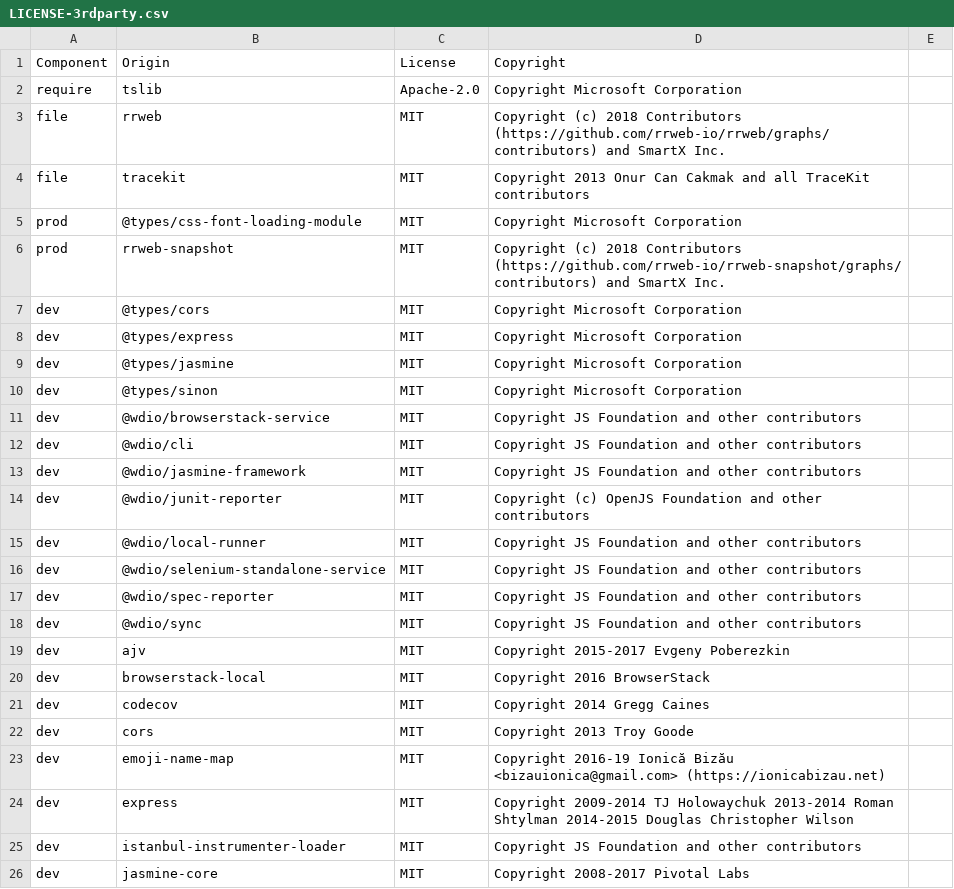
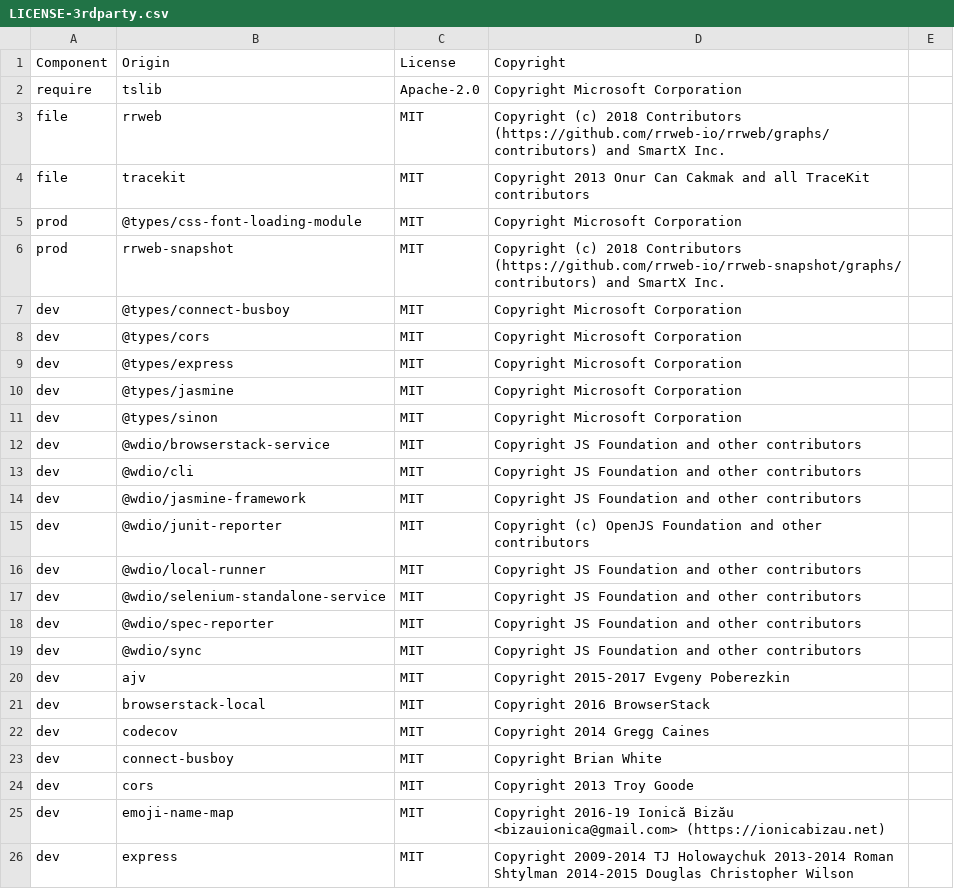
Before and after one commit to DataDog/browser-sdk, a CSV file: LICENSE-3rdparty.csv, drawn as a sheet; only a part is shown; the shorter side is filled out with more unchanged rows; the diff names each change by its address in the sheet, - before the commit and + after, or states it on an @@ line.

```diff
--- a/LICENSE-3rdparty.csv
+++ b/LICENSE-3rdparty.csv
+row 7: dev | @types/connect-busboy | MIT | Copyright Microsoft Corporation
+row 23: dev | connect-busboy | MIT | Copyright Brian White
```
Also changed, not shown: 14 other files.
